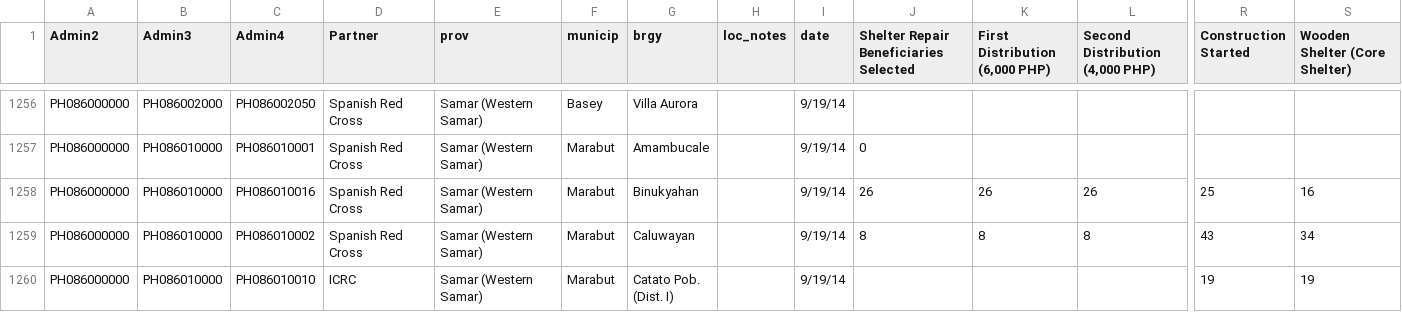
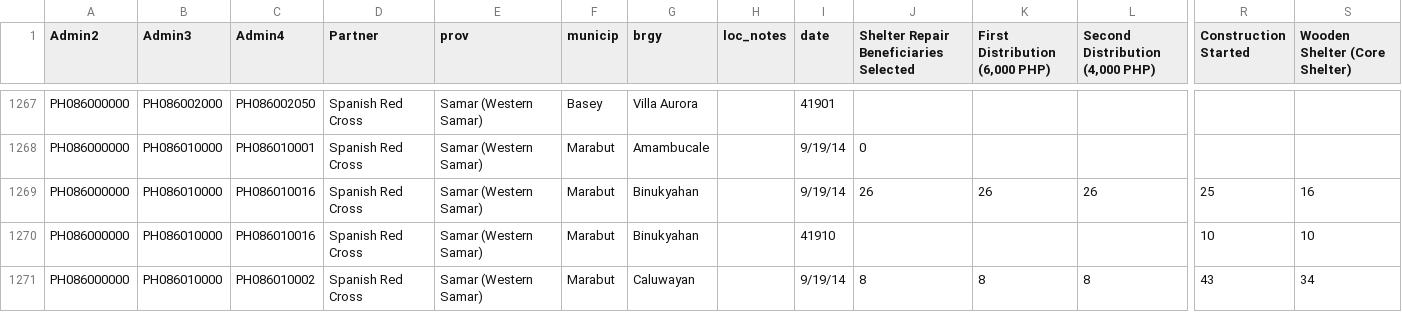
Before and after one commit to danbjoseph/yolanda_recovery, a CSV file: data/recovery_shelter.csv, drawn as a sheet; only a part is shown, gaps mark what is left out; the shorter side is filled out with more unchanged rows; addresses are those after the commit; rows hold the shown columns only; the diff covers the shown part only; the diff names each change by its address in the sheet, - before the commit and + after, or states it on an @@ line.

Commit message:
adding late data from Samar-Spanish

```diff
--- a/data/recovery_shelter.csv
+++ b/data/recovery_shelter.csv
-I1267 (date): 9/19/14
+I1267 (date): 41901
+row 1270: PH086000000 | PH086010000 | PH086010016 | Spanish Red Cross | Samar (Western Samar) | Marabut | Binukyahan |  | 41910 |  |  |  | 10 | 10
```
Also changed, not shown: 17 added rows and 14 edited cells elsewhere in this file.
